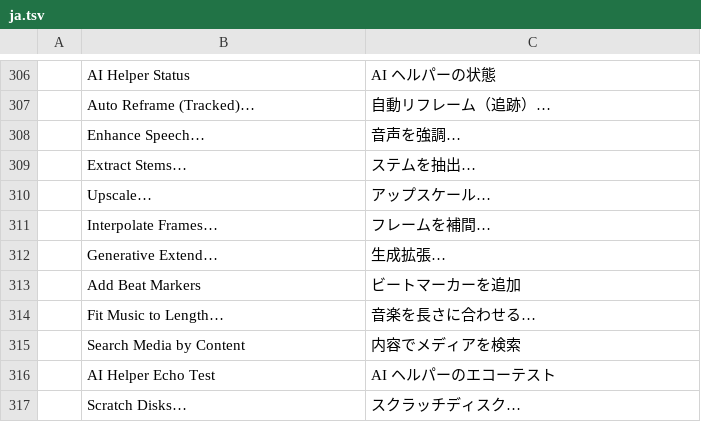
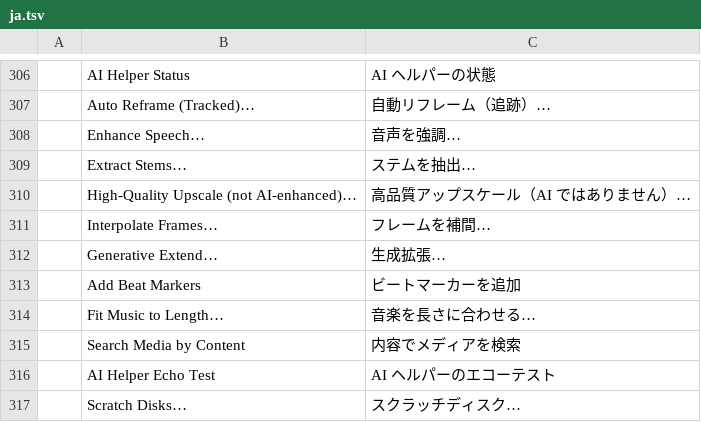
Before and after one commit to camcoley1/filmcraft, a TSV file: crates/ui-egui/src/i18n/ja.tsv, drawn as a sheet; only a part is shown, gaps mark what is left out; removed rows and columns are numbered as before the commit, all else as after; the diff names each change by its address in the sheet, - before the commit and + after, or states it on an @@ line.

```diff
--- a/crates/ui-egui/src/i18n/ja.tsv
+++ b/crates/ui-egui/src/i18n/ja.tsv
-row 310:  | Upscale… | アップスケール…
+row 310:  | High-Quality Upscale (not AI-enhanced)… | 高品質アップスケール（AI ではありません）…
```
Also changed, not shown: crates/ui-egui/src/i18n/es.tsv, crates/ui-egui/src/i18n/fr.tsv, 15 other files.
